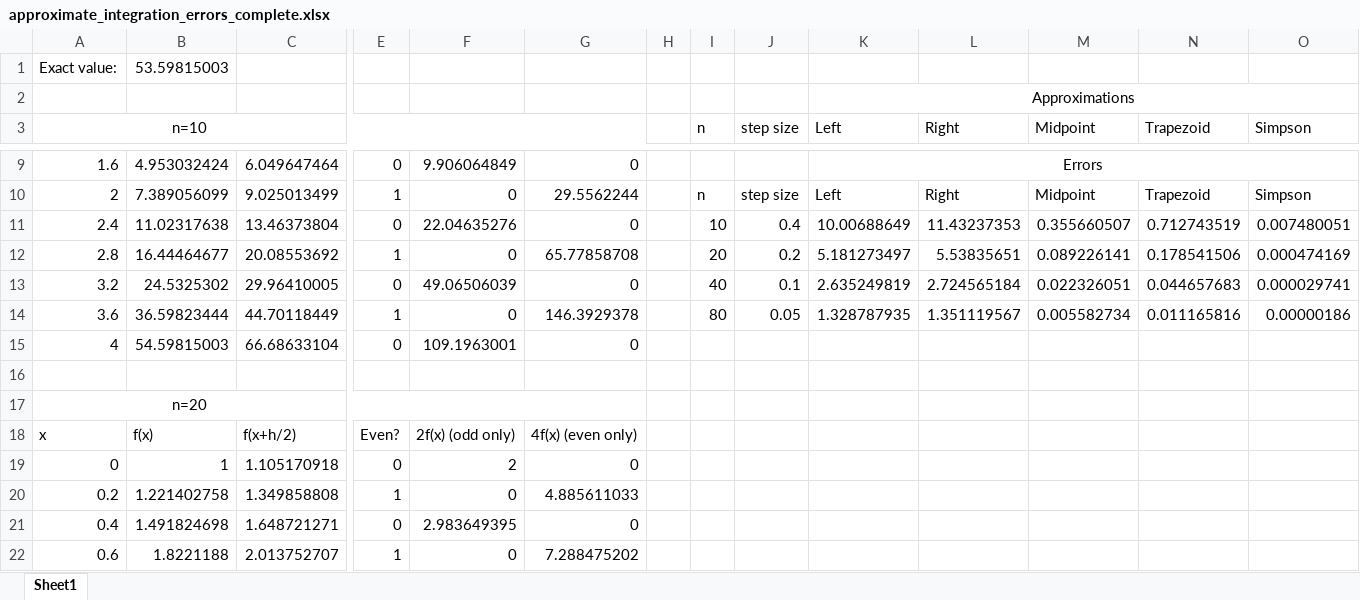
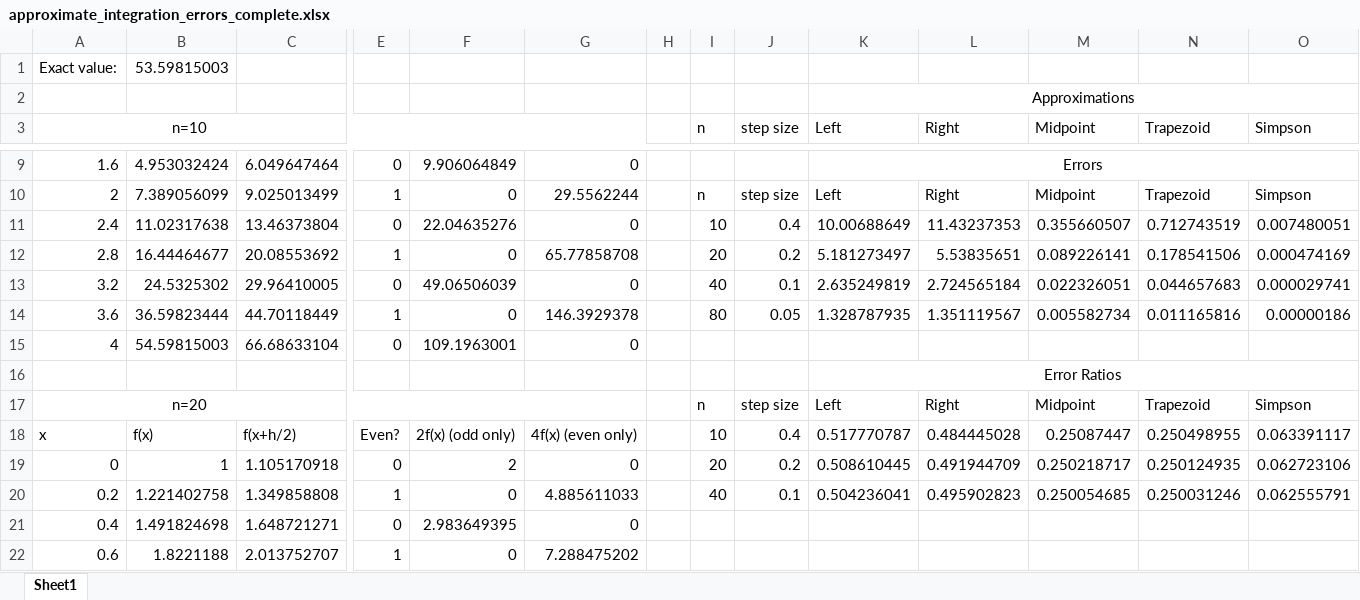
Before and after one commit to adam-rumpf/mac2312-fa2022, an Excel workbook: 07-07 Approximate Integration/approximate_integration_errors_complete.xlsx, sheet Sheet1, drawn as a sheet; only a part is shown, gaps mark what is left out; values as stored, in another font and other column widths than the file's, no borders; charts and pictures not drawn; removed rows and columns are numbered as before the commit, all else as after; rows hold the shown columns only; the diff names each change by its address in the sheet, - before the commit and + after, or states it on an @@ line.

```diff
--- a/07-07 Approximate Integration/approximate_integration_errors_complete.xlsx (sheet Sheet1)
+++ b/07-07 Approximate Integration/approximate_integration_errors_complete.xlsx (sheet Sheet1)
-K16 (Left): (empty)
+K16 (Left): Error Ratios
+K16:O16 merged
-row 17: n=20
+row 17: n=20 |  |  |  |  |  |  | n | step size | Left | Right | Midpoint | Trapezoid | Simpson
-I18 (n): (empty)
+I18 (n): 10
-J18 (step size): (empty)
+J18 (step size): 0.4
-K18 (Left): (empty)
+K18 (Left): 0.517770787
-L18 (Right): (empty)
+L18 (Right): 0.484445028
-M18 (Midpoint): (empty)
+M18 (Midpoint): 0.25087447
-N18 (Trapezoid): (empty)
+N18 (Trapezoid): 0.250498955
-O18 (Simpson): (empty)
+O18 (Simpson): 0.063391117
-I19 (n): (empty)
+I19 (n): 20
-J19 (step size): (empty)
+J19 (step size): 0.2
-K19 (Left): (empty)
+K19 (Left): 0.508610445
-L19 (Right): (empty)
+L19 (Right): 0.491944709
-M19 (Midpoint): (empty)
+M19 (Midpoint): 0.250218717
-N19 (Trapezoid): (empty)
+N19 (Trapezoid): 0.250124935
-O19 (Simpson): (empty)
+O19 (Simpson): 0.062723106
-I20 (n): (empty)
+I20 (n): 40
-J20 (step size): (empty)
+J20 (step size): 0.1
-K20 (Left): (empty)
+K20 (Left): 0.504236041
-L20 (Right): (empty)
+L20 (Right): 0.495902823
-M20 (Midpoint): (empty)
+M20 (Midpoint): 0.250054685
-N20 (Trapezoid): (empty)
+N20 (Trapezoid): 0.250031246
-O20 (Simpson): (empty)
+O20 (Simpson): 0.062555791
```
Also changed, not shown: charts or pictures, 07-07 Approximate Integration/approximate_integration_errors.xlsx.
